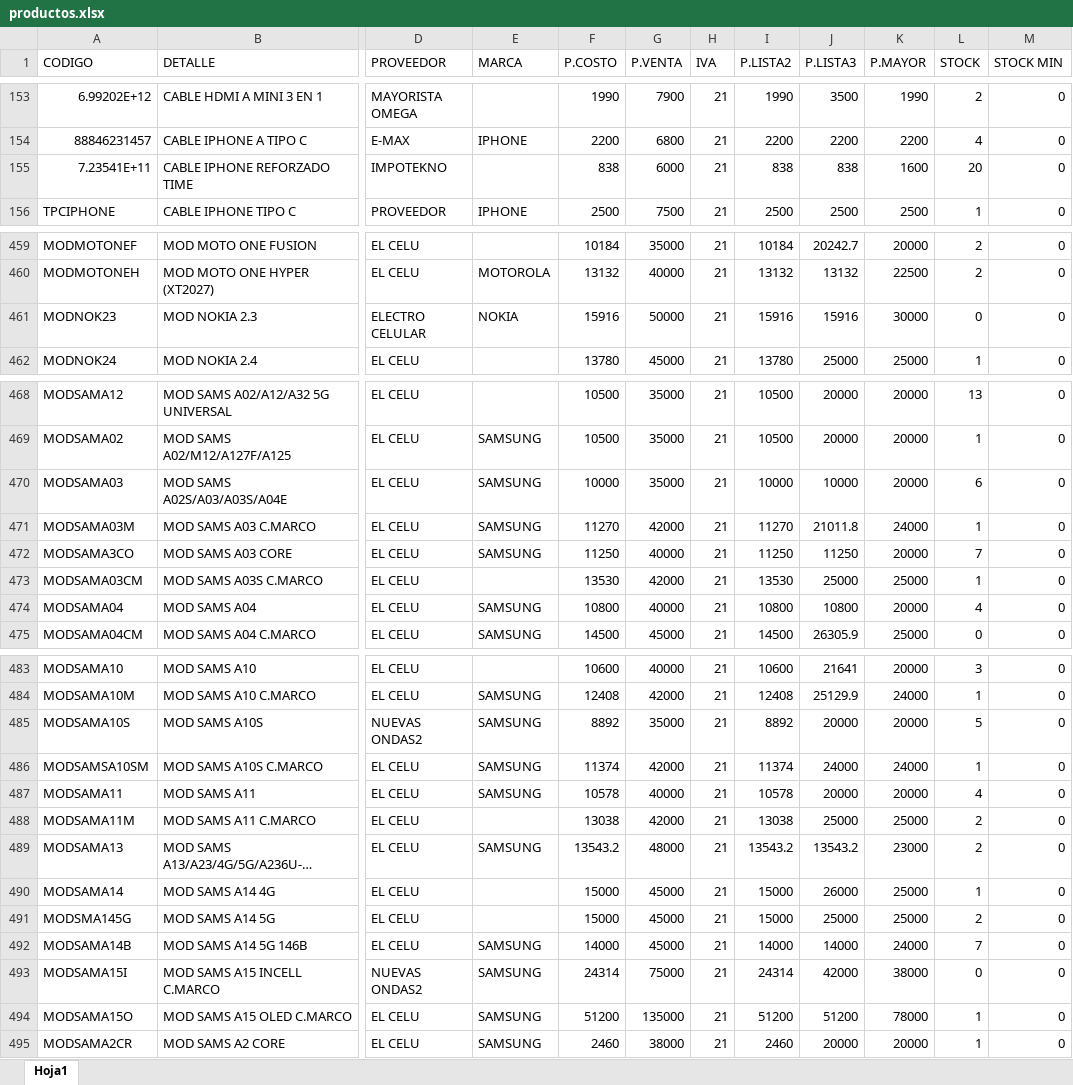
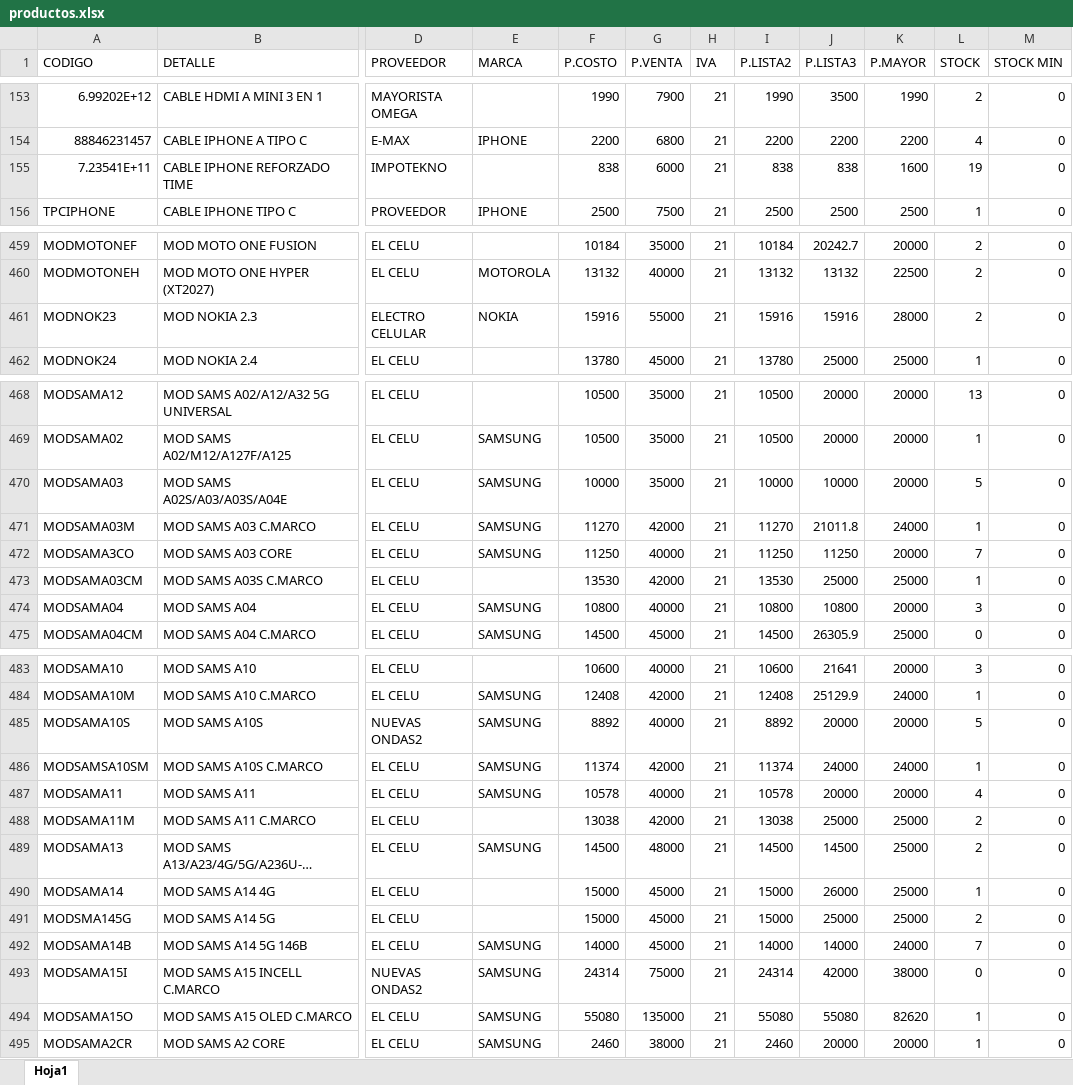
Before and after one commit to matias95ap/novacenter, an Excel workbook: tienda/productos.xlsx, sheet Hoja1, drawn as a sheet; only a part is shown, gaps mark what is left out; long unchanged cells end in …; values as stored, in another font and other column widths than the file's, no borders; the diff covers the shown part only; the diff names each change by its address in the sheet, - before the commit and + after, or states it on an @@ line.

```diff
--- a/tienda/productos.xlsx (sheet Hoja1)
+++ b/tienda/productos.xlsx (sheet Hoja1)
-L155 (STOCK): 20
+L155 (STOCK): 19
-G461 (P.VENTA): 50000
+G461 (P.VENTA): 55000
-K461 (P.MAYOR): 30000
+K461 (P.MAYOR): 28000
-L461 (STOCK): 0
+L461 (STOCK): 2
-L470 (STOCK): 6
+L470 (STOCK): 5
-L474 (STOCK): 4
+L474 (STOCK): 3
-G485 (P.VENTA): 35000
+G485 (P.VENTA): 40000
-F489 (P.COSTO): 13543.2
+F489 (P.COSTO): 14500
-I489 (P.LISTA2): 13543.2
+I489 (P.LISTA2): 14500
-J489 (P.LISTA3): 13543.2
+J489 (P.LISTA3): 14500
-K489 (P.MAYOR): 23000
+K489 (P.MAYOR): 25000
-F494 (P.COSTO): 51200
+F494 (P.COSTO): 55080
-I494 (P.LISTA2): 51200
+I494 (P.LISTA2): 55080
-J494 (P.LISTA3): 51200
+J494 (P.LISTA3): 55080
-K494 (P.MAYOR): 78000
+K494 (P.MAYOR): 82620
```
Also changed, not shown: 3 added rows and 29 edited cells elsewhere in this sheet.
